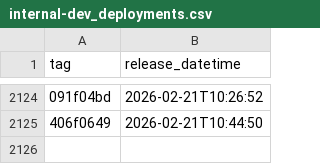
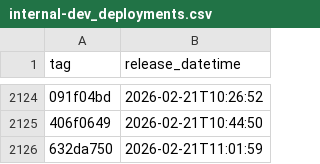
Before and after one commit to NHSDigital/eps-prescription-status-update-api, a CSV file: _data/internal-dev_deployments.csv, drawn as a sheet; only a part is shown, gaps mark what is left out; the diff names each change by its address in the sheet, - before the commit and + after, or states it on an @@ line.

```diff
--- a/_data/internal-dev_deployments.csv
+++ b/_data/internal-dev_deployments.csv
+row 2126: 632da750 | 2026-02-21T11:01:59
```
Also changed, not shown: 1 other file.
